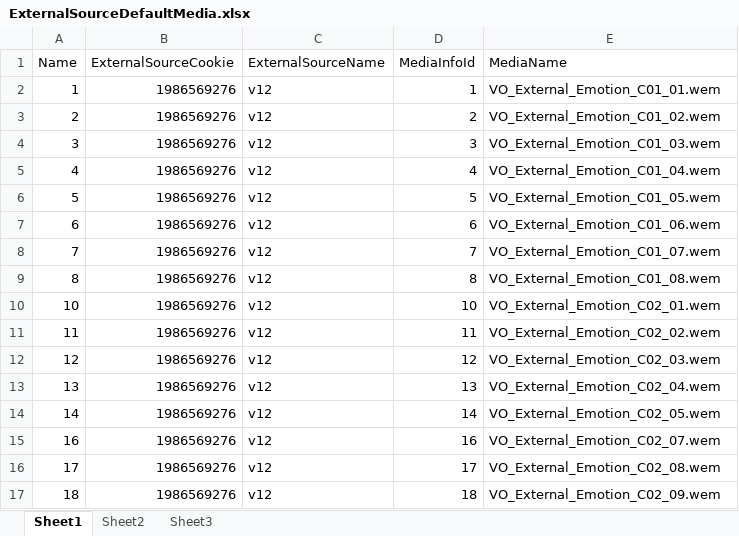
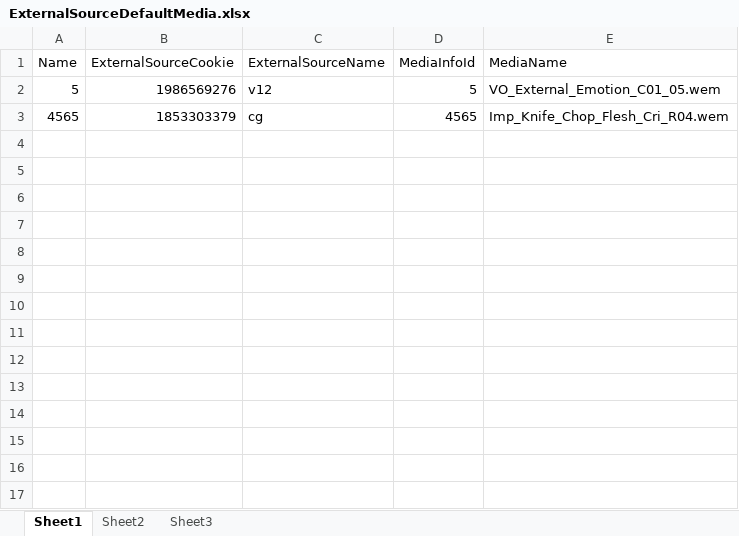
Before and after one commit to ayahuasca09/ayahuasca, an Excel workbook: module/waapi/waapi_Auto_Import_ExternalSource/ExternalSourceDefaultMedia.xlsx, sheet Sheet1, drawn as a sheet; values as stored, in another font and other column widths than the file's, no borders; removed rows and columns are numbered as before the commit, all else as after; the diff names each change by its address in the sheet, - before the commit and + after, or states it on an @@ line.

```diff
--- a/module/waapi/waapi_Auto_Import_ExternalSource/ExternalSourceDefaultMedia.xlsx (sheet Sheet1)
+++ b/module/waapi/waapi_Auto_Import_ExternalSource/ExternalSourceDefaultMedia.xlsx (sheet Sheet1)
-row 2: 1 | 1986569276 | v12 | 1 | VO_External_Emotion_C01_01.wem
-row 3: 2 | 1986569276 | v12 | 2 | VO_External_Emotion_C01_02.wem
-row 4: 3 | 1986569276 | v12 | 3 | VO_External_Emotion_C01_03.wem
-row 5: 4 | 1986569276 | v12 | 4 | VO_External_Emotion_C01_04.wem
-row 7: 6 | 1986569276 | v12 | 6 | VO_External_Emotion_C01_06.wem
-row 8: 7 | 1986569276 | v12 | 7 | VO_External_Emotion_C01_07.wem
-row 9: 8 | 1986569276 | v12 | 8 | VO_External_Emotion_C01_08.wem
-row 10: 10 | 1986569276 | v12 | 10 | VO_External_Emotion_C02_01.wem
-row 11: 11 | 1986569276 | v12 | 11 | VO_External_Emotion_C02_02.wem
-row 12: 12 | 1986569276 | v12 | 12 | VO_External_Emotion_C02_03.wem
-row 13: 13 | 1986569276 | v12 | 13 | VO_External_Emotion_C02_04.wem
-row 14: 14 | 1986569276 | v12 | 14 | VO_External_Emotion_C02_05.wem
-row 15: 16 | 1986569276 | v12 | 16 | VO_External_Emotion_C02_07.wem
-row 16: 17 | 1986569276 | v12 | 17 | VO_External_Emotion_C02_08.wem
-row 17: 18 | 1986569276 | v12 | 18 | VO_External_Emotion_C02_09.wem
+row 3: 4565 | 1853303379 | cg | 4565 | Imp_Knife_Chop_Flesh_Cri_R04.wem
```
Also changed, not shown: module/waapi/waapi_Auto_Import_ExternalSource/MediaInfoTable.xlsx, module/waapi/waapi_Auto_Import_ExternalSource/资源导入记录表.xlsx, 12 other files.
